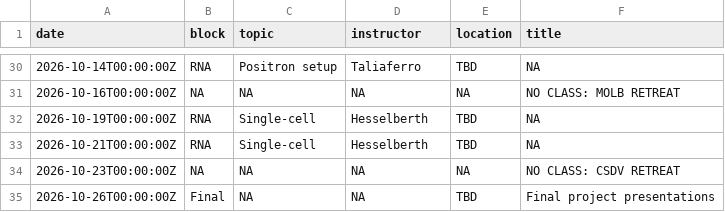
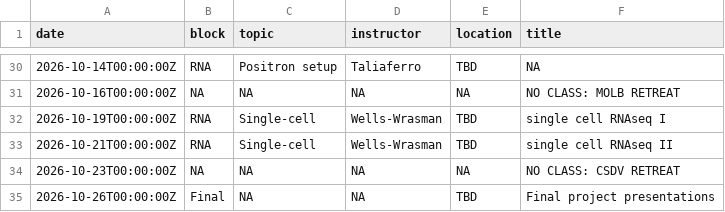
Before and after one commit to rnabioco/molb-7950, a TSV file: data/syllabus.tsv, drawn as a sheet; only a part is shown, gaps mark what is left out.

Commit message:
update instructor for 31 and 32 on syllabus

```diff
--- a/data/syllabus.tsv
+++ b/data/syllabus.tsv
@@ -31,4 +31,4 @@ date	block	topic	instructor	location	title
 2026-10-16T00:00:00Z	NA	NA	NA	NA	NO CLASS: MOLB RETREAT
-2026-10-19T00:00:00Z	RNA	Single-cell	Hesselberth	TBD	NA
-2026-10-21T00:00:00Z	RNA	Single-cell	Hesselberth	TBD	NA
+2026-10-19T00:00:00Z	RNA	Single-cell	Wells-Wrasman	TBD	single cell RNAseq I
+2026-10-21T00:00:00Z	RNA	Single-cell	Wells-Wrasman	TBD	single cell RNAseq II
 2026-10-23T00:00:00Z	NA	NA	NA	NA	NO CLASS: CSDV RETREAT
```
